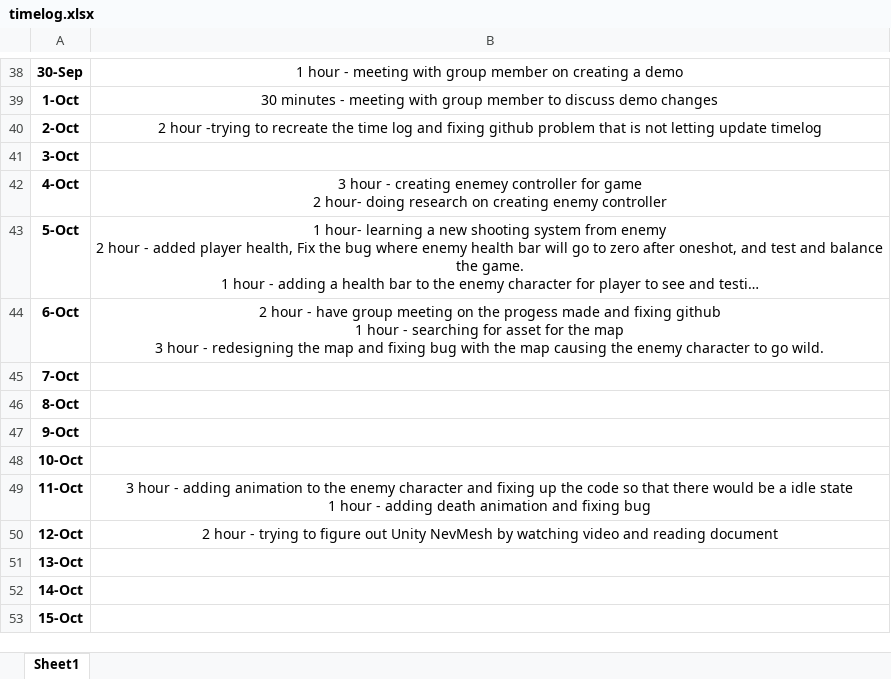
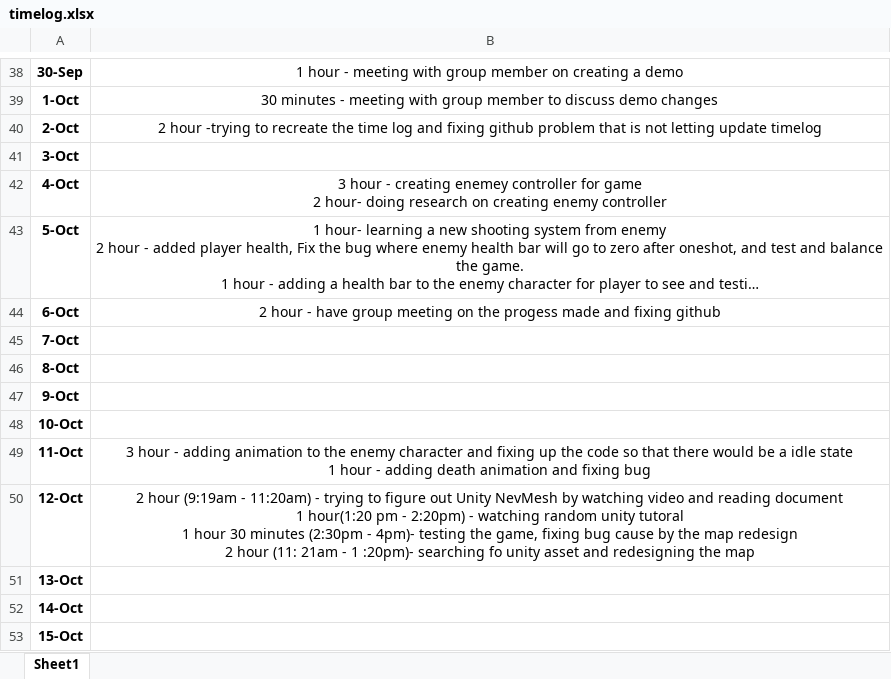
Before and after one commit to Kazuto1120/chocohippo, an Excel workbook: timelog.xlsx, sheet Sheet1, drawn as a sheet; only a part is shown, gaps mark what is left out; long unchanged cells end in …; values as stored, in another font and other column widths than the file's, no borders; ↵ is a line break in a cell; the diff names each change by its address in the sheet, - before the commit and + after, or states it on an @@ line.

Commit message:
update timelog

```diff
--- a/timelog.xlsx (sheet Sheet1)
+++ b/timelog.xlsx (sheet Sheet1)
-B44: …fixing github ↵ 1 hour - searching for asset for the map ↵ 3 hour - redesigning the map and fixing bug with the map causing the enemy character to go wild.
+B44: …fixing github
-B50: 2 hour - trying to figure out Unity NevMesh by watching video and reading document
+B50: 2 hour (9:19am - 11:20am) - trying to figure out Unity NevMesh by watching video and reading document ↵ 1 hour(1:20 pm - 2:20pm) - watching random unity tutoral ↵ 1 hour 30 minutes (2:30pm - 4pm)- testing the game, fixing bug cause by the map redesign ↵ 2 hour (11: 21am - 1 :20pm)- searching fo unity asset and redesigning the map
```
